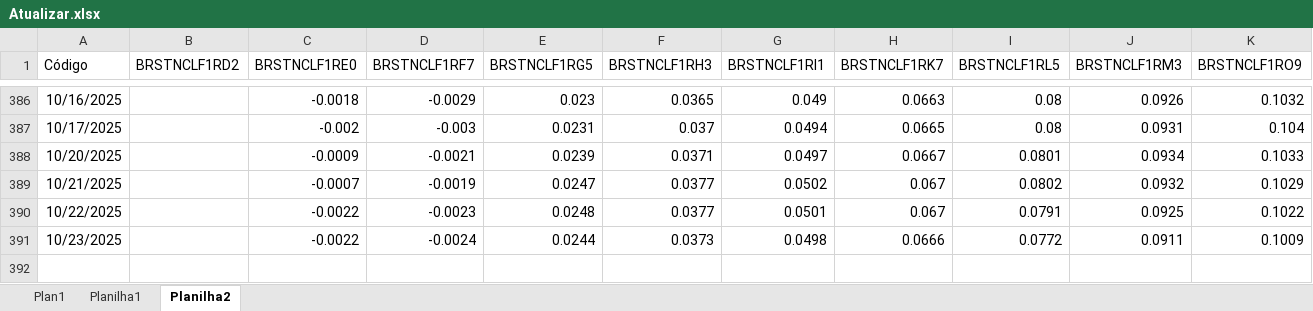
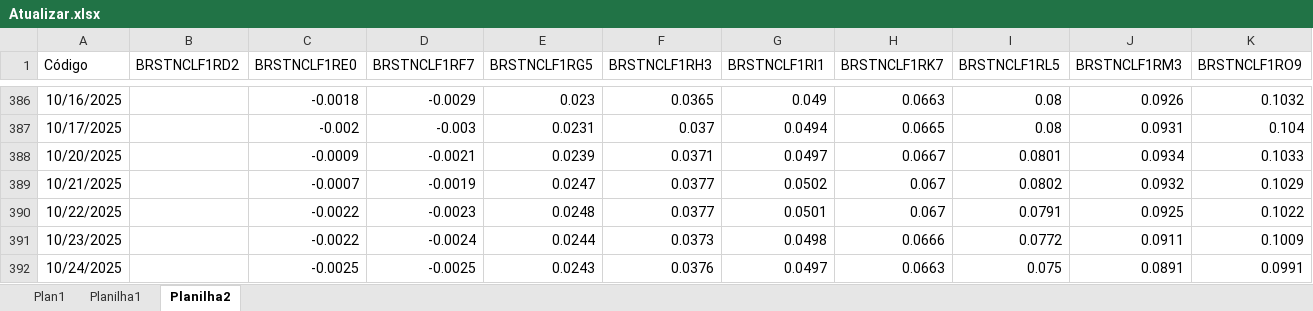
Before and after one commit to AFINVEST/Projeto-Hedge-IPCA, an Excel workbook: Dados/Atualizar.xlsx, sheet Planilha2, drawn as a sheet; only a part is shown, gaps mark what is left out; values as stored, in another font and other column widths than the file's, no borders; rows hold the shown columns only; the diff names each change by its address in the sheet, - before the commit and + after, or states it on an @@ line.

```diff
--- a/Dados/Atualizar.xlsx (sheet Planilha2)
+++ b/Dados/Atualizar.xlsx (sheet Planilha2)
+row 392: 10/24/2025 |  | -0.0025 | -0.0025 | 0.0243 | 0.0376 | 0.0497 | 0.0663 | 0.075 | 0.0891 | 0.0991
```
Also changed, not shown: sheet Plan1, sheet Planilha1, 8 other files.
